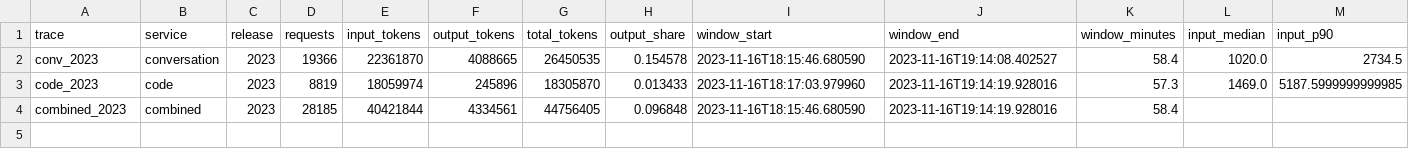
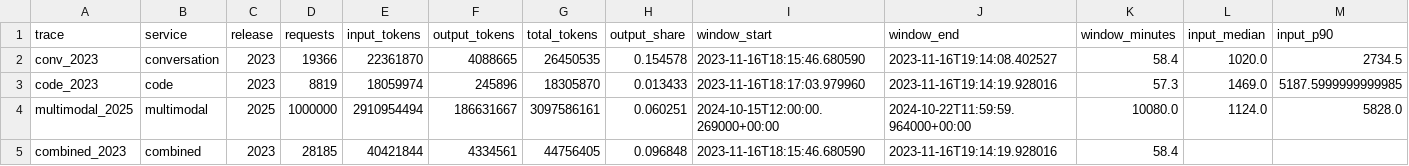
Before and after one commit to SaurabhCloudsufi/AL-DATA-ROOM, a CSV file: inference-tokens/data/azure_trace_summary.csv, drawn as a sheet; only a part is shown; rows hold the shown columns only; the diff names each change by its address in the sheet, - before the commit and + after, or states it on an @@ line.

```diff
--- a/inference-tokens/data/azure_trace_summary.csv
+++ b/inference-tokens/data/azure_trace_summary.csv
+row 4: multimodal_2025 | multimodal | 2025 | 1000000 | 2910954494 | 186631667 | 3097586161 | 0.060251 | 2024-10-15T12:00:00.269000+00:00 | 2024-10-22T11:59:59.964000+00:00 | 10080.0 | 1124.0 | 5828.0
```
Also changed, not shown: inference-tokens/data/azure_trace_histograms.csv, 13 other files.
